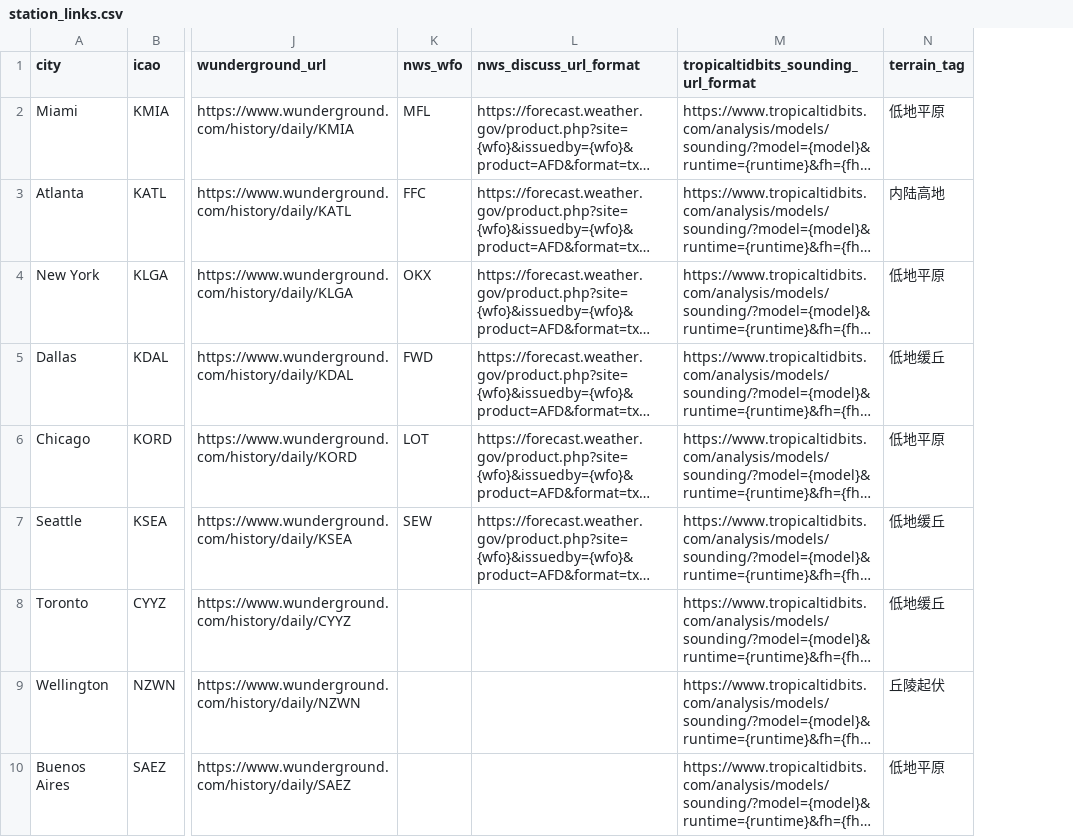
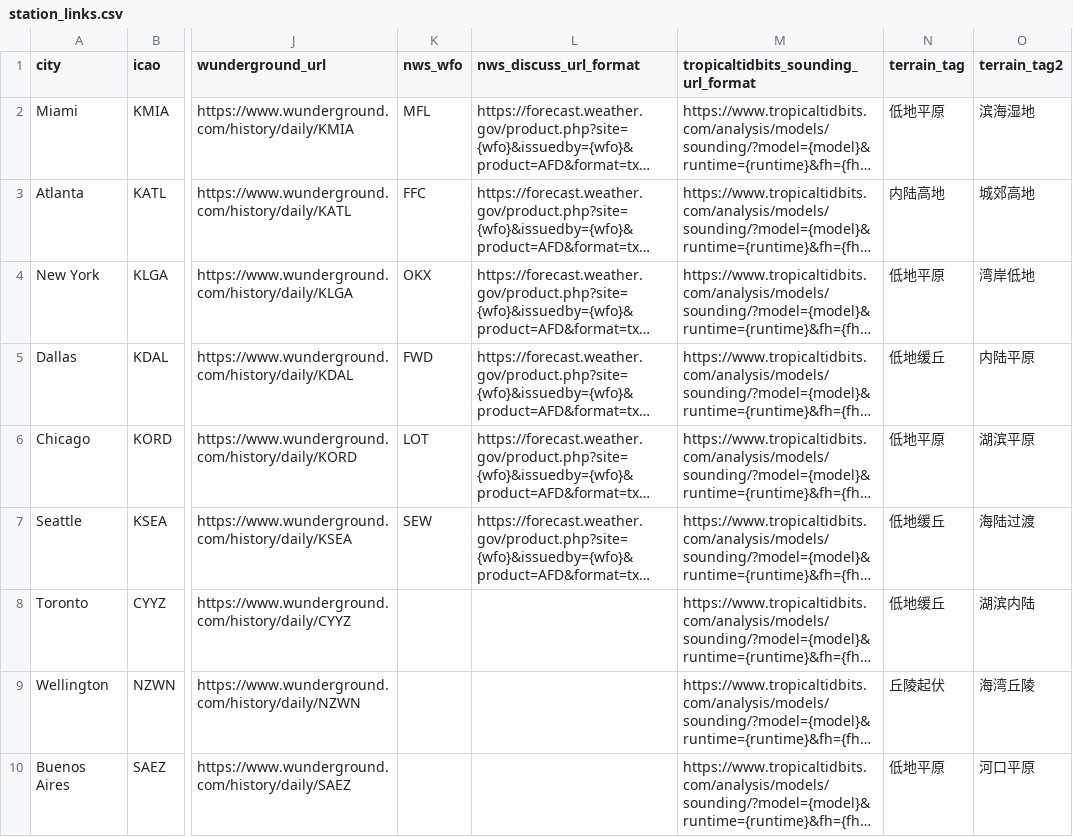
Before and after one commit to sanslayr/polymarket-weatherbot, a CSV file: station_links.csv, drawn as a sheet; only a part is shown, gaps mark what is left out; long unchanged cells end in …; the diff names each change by its address in the sheet, - before the commit and + after, or states it on an @@ line.

Commit message:
Support fixed two-word terrain summaries from station metadata (terrain_tag + terrain_tag2)

```diff
--- a/station_links.csv
+++ b/station_links.csv
+column O (terrain_tag2), rows 2-10: 滨海湿地 | 城郊高地 | 湾岸低地 | 内陆平原 | 湖滨平原 | 海陆过渡 | 湖滨内陆 | 海湾丘陵 | 河口平原
```
Also changed, not shown: 1 other file.
